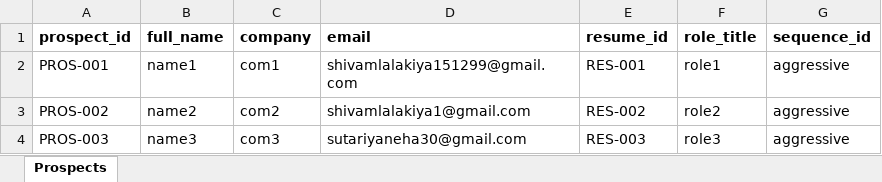
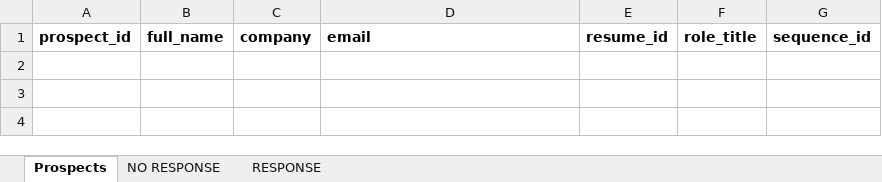
Before and after one commit to neha272/Cold-Email, an Excel workbook: data/prospects.xlsx, sheet Prospects, drawn as a sheet; values as stored, in another font and other column widths than the file's, no borders; the diff names each change by its address in the sheet, - before the commit and + after, or states it on an @@ line.

Commit message:
feat: Add web interface, export functionality, and update configurations
- Add web interface for managing prospects and viewing stats
- Add export functionality for prospect data
- Update email sequences and prospect data
- Remove outdated documentation files
- Update dependencies and CLI improvements

```diff
--- a/data/prospects.xlsx (sheet Prospects)
+++ b/data/prospects.xlsx (sheet Prospects)
+sheet tab: NO RESPONSE
+sheet tab: RESPONSE
-row 2: PROS-001 | name1 | com1 | shivamlalakiya151299@gmail.com | RES-001 | role1 | aggressive
-row 3: PROS-002 | name2 | com2 | shivamlalakiya1@gmail.com | RES-002 | role2 | aggressive
-row 4: PROS-003 | name3 | com3 | sutariyaneha30@gmail.com | RES-003 | role3 | aggressive
```
Also changed, not shown: 24 other files.
